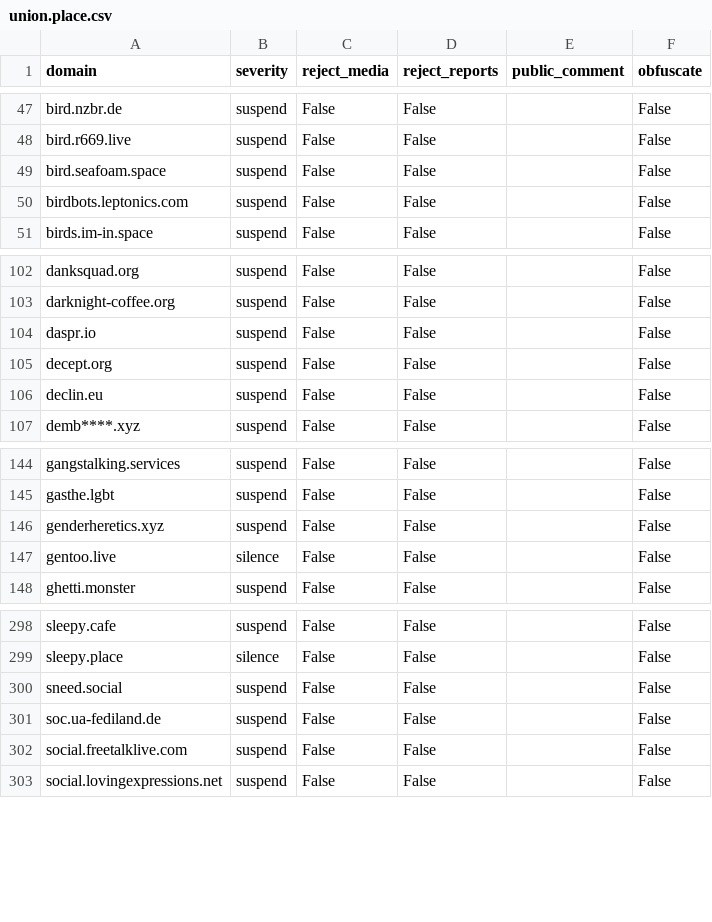
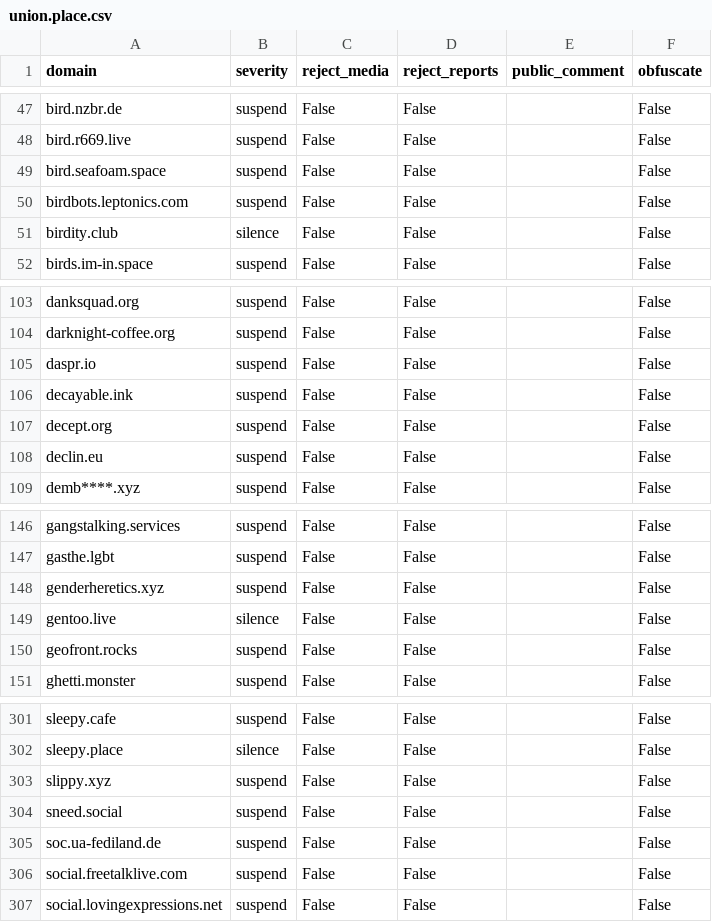
Before and after one commit to sgrigson/oliphant, a CSV file: blocklists/union.place.csv, drawn as a sheet; only a part is shown, gaps mark what is left out; the diff names each change by its address in the sheet, - before the commit and + after, or states it on an @@ line.

```diff
--- a/blocklists/union.place.csv
+++ b/blocklists/union.place.csv
+row 51: birdity.club | silence | False | False |  | False
+row 106: decayable.ink | suspend | False | False |  | False
+row 150: geofront.rocks | suspend | False | False |  | False
+row 303: slippy.xyz | suspend | False | False |  | False
```
Also changed, not shown: blocklists/_unified_tier1_blocklist.csv, blocklists/_unified_tier2_blocklist.csv, 2 other files.
